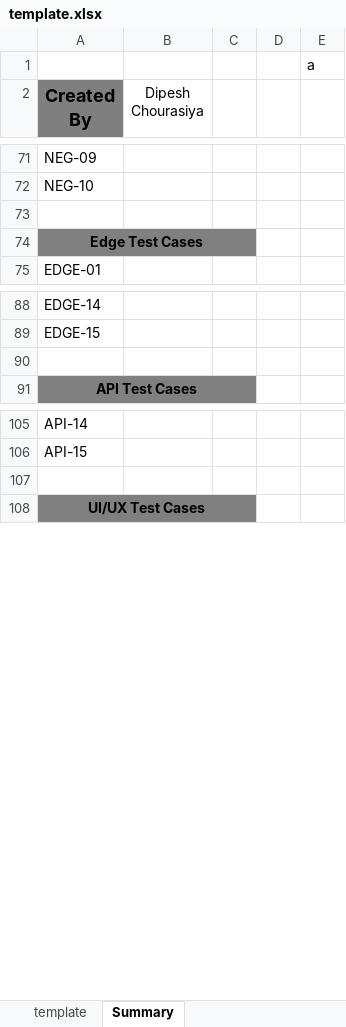
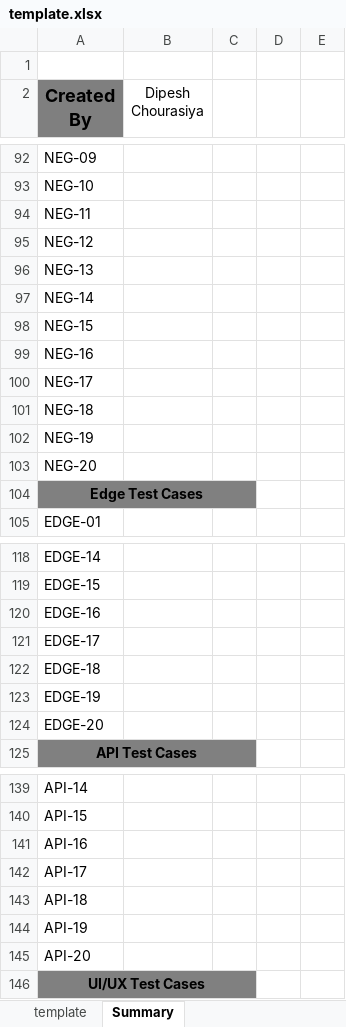
Before and after one commit to dipeshzimetrics12/Excel-Test-Case-Auto-Fill-Tool, an Excel workbook: template.xlsx, sheet Summary, drawn as a sheet; only a part is shown, gaps mark what is left out; values as stored, in another font and other column widths than the file's, no borders; addresses are those after the commit; the diff covers the shown part only; the diff names each change by its address in the sheet, - before the commit and + after, or states it on an @@ line.

```diff
--- a/template.xlsx (sheet Summary)
+++ b/template.xlsx (sheet Summary)
-E1: a
+E1: (empty)
-A94 (Created By): (empty)
+A94 (Created By): NEG-11
+row 95: NEG-12
+row 96: NEG-13
+row 97: NEG-14
+row 98: NEG-15
+row 99: NEG-16
+row 100: NEG-17
+row 101: NEG-18
+row 102: NEG-19
+row 103: NEG-20
-A120 (Created By): (empty)
+A120 (Created By): EDGE-16
+row 121: EDGE-17
+row 122: EDGE-18
+row 123: EDGE-19
+row 124: EDGE-20
-A141 (Created By): (empty)
+A141 (Created By): API-16
+row 142: API-17
+row 143: API-18
+row 144: API-19
+row 145: API-20
```
Also changed, not shown: 26 added rows and 4 edited cells elsewhere in this sheet, sheet template, 1 other file.
